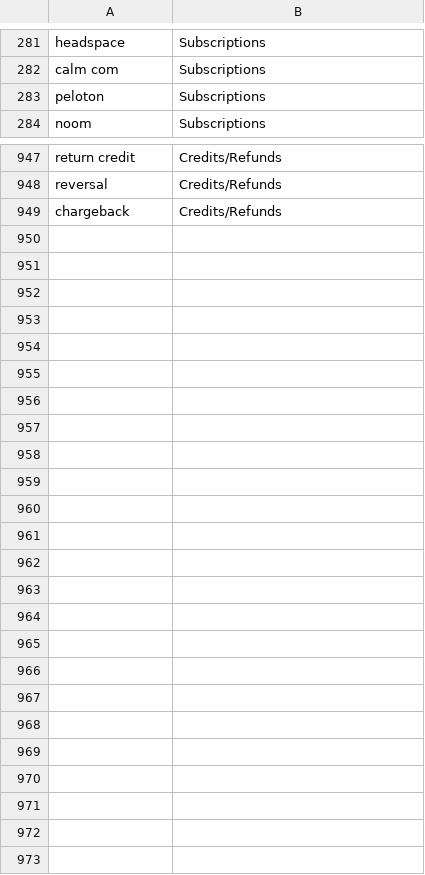
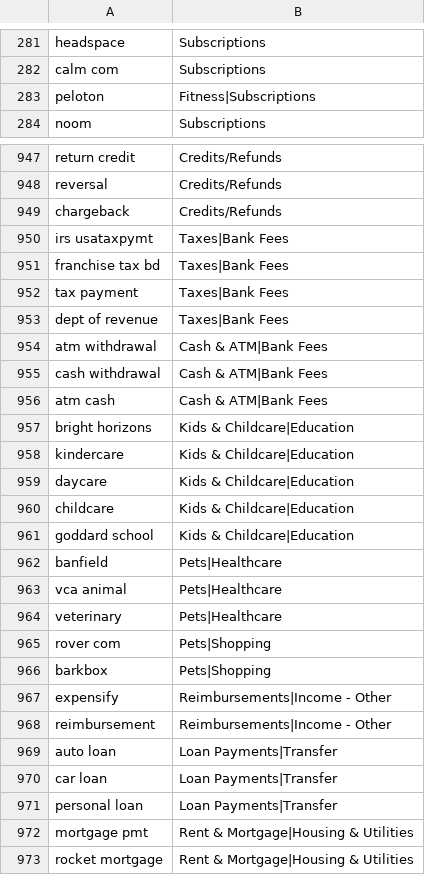
Before and after one commit to ashvtol/SlayBudget, a TSV file: crates/core/data/merchants.tsv, drawn as a sheet; only a part is shown, gaps mark what is left out; the diff covers the shown part only.

```diff
--- a/crates/core/data/merchants.tsv
+++ b/crates/core/data/merchants.tsv
@@ -282,3 +282,3 @@ headspace	Subscriptions
 calm com	Subscriptions
-peloton	Subscriptions
+peloton	Fitness|Subscriptions
 noom	Subscriptions
@@ -949 +949,25 @@ reversal	Credits/Refunds
 chargeback	Credits/Refunds
+irs usataxpymt	Taxes|Bank Fees
+franchise tax bd	Taxes|Bank Fees
+tax payment	Taxes|Bank Fees
+dept of revenue	Taxes|Bank Fees
+atm withdrawal	Cash & ATM|Bank Fees
+cash withdrawal	Cash & ATM|Bank Fees
+atm cash	Cash & ATM|Bank Fees
+bright horizons	Kids & Childcare|Education
+kindercare	Kids & Childcare|Education
+daycare	Kids & Childcare|Education
+childcare	Kids & Childcare|Education
+goddard school	Kids & Childcare|Education
+banfield	Pets|Healthcare
+vca animal	Pets|Healthcare
+veterinary	Pets|Healthcare
+rover com	Pets|Shopping
+barkbox	Pets|Shopping
+expensify	Reimbursements|Income - Other
+reimbursement	Reimbursements|Income - Other
+auto loan	Loan Payments|Transfer
+car loan	Loan Payments|Transfer
+personal loan	Loan Payments|Transfer
+mortgage pmt	Rent & Mortgage|Housing & Utilities
+rocket mortgage	Rent & Mortgage|Housing & Utilities
```
Also changed, not shown: 149 edited cells elsewhere in this file, 48 other files.
